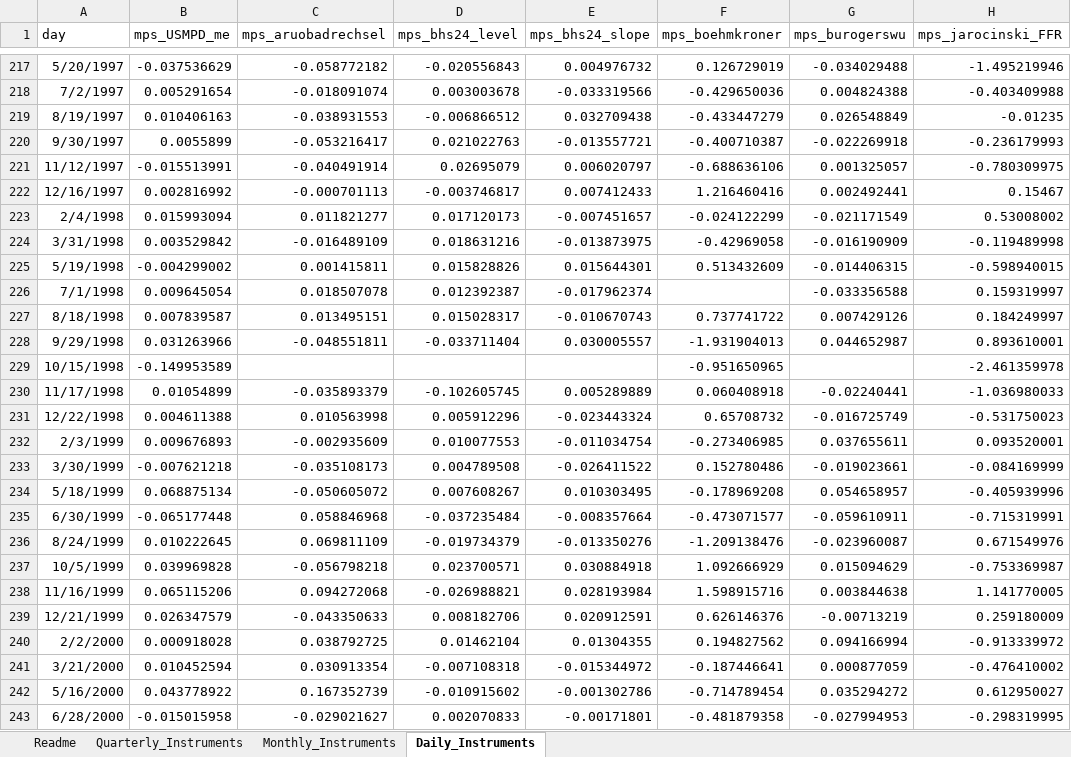
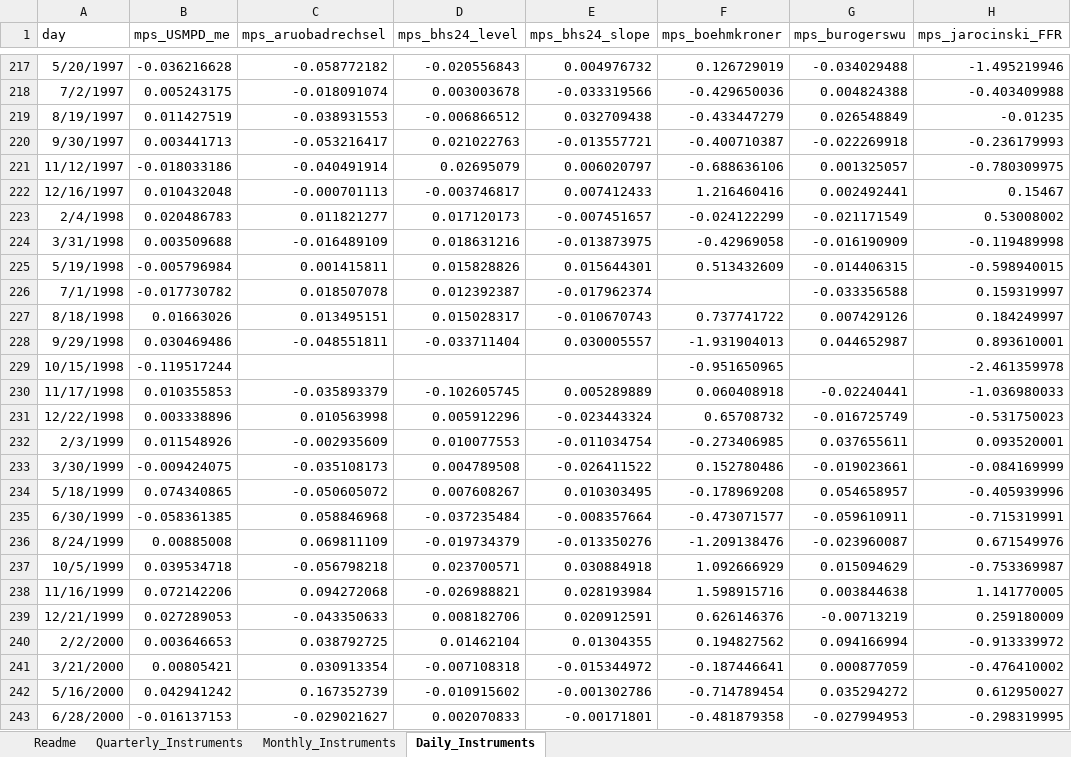
Before and after one commit to jonathanjadams/structuralshocks, an Excel workbook: harmonized_instruments.xlsx, sheet Daily_Instruments, drawn as a sheet; only a part is shown, gaps mark what is left out; values as stored, in another font and other column widths than the file's, no borders; the diff covers the shown part only; the diff names each change by its address in the sheet, - before the commit and + after, or states it on an @@ line.

Commit message:
Update harmonized_instruments.xlsx
v 4.12, added GHKL transfer shocks, updated USMPD shocks

```diff
--- a/harmonized_instruments.xlsx (sheet Daily_Instruments)
+++ b/harmonized_instruments.xlsx (sheet Daily_Instruments)
-B217 (mps_USMPD_me): -0.037536629
+B217 (mps_USMPD_me): -0.036216628
-B218 (mps_USMPD_me): 0.005291654
+B218 (mps_USMPD_me): 0.005243175
-B219 (mps_USMPD_me): 0.010406163
+B219 (mps_USMPD_me): 0.011427519
-B220 (mps_USMPD_me): 0.0055899
+B220 (mps_USMPD_me): 0.003441713
-B221 (mps_USMPD_me): -0.015513991
+B221 (mps_USMPD_me): -0.018033186
-B222 (mps_USMPD_me): 0.002816992
+B222 (mps_USMPD_me): 0.010432048
-B223 (mps_USMPD_me): 0.015993094
+B223 (mps_USMPD_me): 0.020486783
-B224 (mps_USMPD_me): 0.003529842
+B224 (mps_USMPD_me): 0.003509688
-B225 (mps_USMPD_me): -0.004299002
+B225 (mps_USMPD_me): -0.005796984
-B226 (mps_USMPD_me): 0.009645054
+B226 (mps_USMPD_me): -0.017730782
-B227 (mps_USMPD_me): 0.007839587
+B227 (mps_USMPD_me): 0.01663026
-B228 (mps_USMPD_me): 0.031263966
+B228 (mps_USMPD_me): 0.030469486
-B229 (mps_USMPD_me): -0.149953589
+B229 (mps_USMPD_me): -0.119517244
-B230 (mps_USMPD_me): 0.01054899
+B230 (mps_USMPD_me): 0.010355853
-B231 (mps_USMPD_me): 0.004611388
+B231 (mps_USMPD_me): 0.003338896
-B232 (mps_USMPD_me): 0.009676893
+B232 (mps_USMPD_me): 0.011548926
-B233 (mps_USMPD_me): -0.007621218
+B233 (mps_USMPD_me): -0.009424075
-B234 (mps_USMPD_me): 0.068875134
+B234 (mps_USMPD_me): 0.074340865
-B235 (mps_USMPD_me): -0.065177448
+B235 (mps_USMPD_me): -0.058361385
-B236 (mps_USMPD_me): 0.010222645
+B236 (mps_USMPD_me): 0.00885008
-B237 (mps_USMPD_me): 0.039969828
+B237 (mps_USMPD_me): 0.039534718
-B238 (mps_USMPD_me): 0.065115206
+B238 (mps_USMPD_me): 0.072142206
-B239 (mps_USMPD_me): 0.026347579
+B239 (mps_USMPD_me): 0.027289053
-B240 (mps_USMPD_me): 0.000918028
+B240 (mps_USMPD_me): 0.003646653
-B241 (mps_USMPD_me): 0.010452594
+B241 (mps_USMPD_me): 0.00805421
-B242 (mps_USMPD_me): 0.043778922
+B242 (mps_USMPD_me): 0.042941242
-B243 (mps_USMPD_me): -0.015015958
+B243 (mps_USMPD_me): -0.016137153
```
Also changed, not shown: 7 added rows and 243 edited cells elsewhere in this sheet, sheet Monthly_Instruments.
